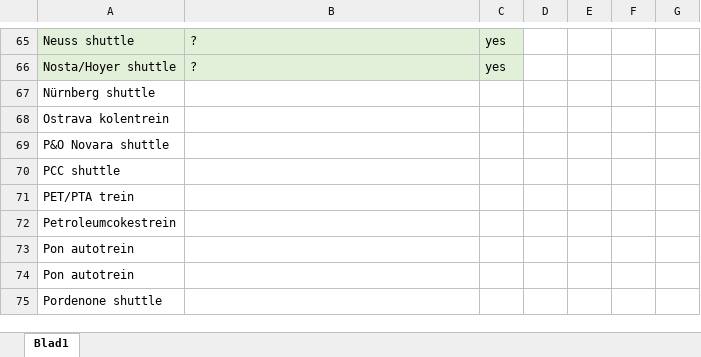
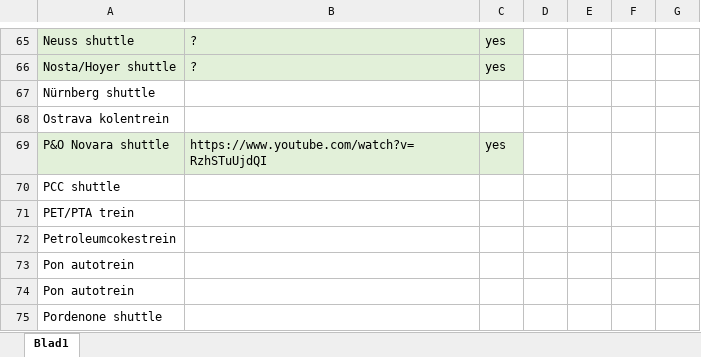
Before and after one commit to tomvand/railworks-quickdrive-nl, an Excel workbook: goederentreinen.xlsx, sheet Blad1, drawn as a sheet; only a part is shown, gaps mark what is left out; values as stored, in another font and other column widths than the file's, no borders; the diff names each change by its address in the sheet, - before the commit and + after, or states it on an @@ line.

```diff
--- a/goederentreinen.xlsx (sheet Blad1)
+++ b/goederentreinen.xlsx (sheet Blad1)
-A69:C69 fill: none
+A69:C69 fill: #E2F0D9
-B69: (empty)
+B69: https://www.youtube.com/watch?v=RzhSTuUjdQI
-C69: (empty)
+C69: yes
```
Also changed, not shown: overzicht-2022.xlsx, 18 other files.
